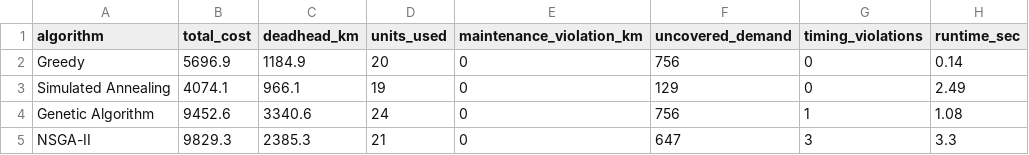
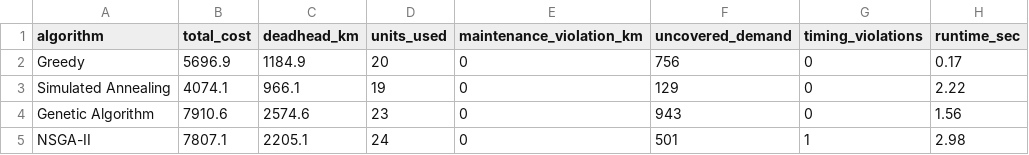
Before and after one commit to Thunder7is/Quantum, a CSV file: outputs/comparison/master_comparison.csv, drawn as a sheet.

```diff
--- a/outputs/comparison/master_comparison.csv
+++ b/outputs/comparison/master_comparison.csv
@@ -1,5 +1,5 @@
 algorithm,total_cost,deadhead_km,units_used,maintenance_violation_km,uncovered_demand,timing_violations,runtime_sec
-Greedy,5696.9,1184.9,20,0,756,0,0.14
-Simulated Annealing,4074.1,966.1,19,0,129,0,2.49
-Genetic Algorithm,9452.6,3340.6,24,0,756,1,1.08
-NSGA-II,9829.3,2385.3,21,0,647,3,3.3
+Greedy,5696.9,1184.9,20,0,756,0,0.17
+Simulated Annealing,4074.1,966.1,19,0,129,0,2.22
+Genetic Algorithm,7910.6,2574.6,23,0,943,0,1.56
+NSGA-II,7807.1,2205.1,24,0,501,1,2.98
```
Also changed, not shown: outputs/ga/final_schedule.csv, outputs/ga/ga_cost_history.csv, 7 other files.
